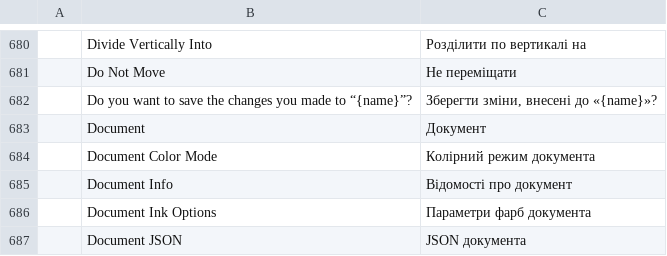
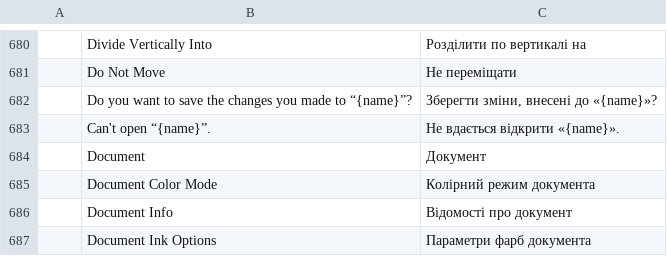
Before and after one commit to Fin3t/vectorcraft, a TSV file: crates/ui-egui/src/i18n/uk.tsv, drawn as a sheet; only a part is shown, gaps mark what is left out; the shorter side is filled out with more unchanged rows.

```diff
--- a/crates/ui-egui/src/i18n/uk.tsv
+++ b/crates/ui-egui/src/i18n/uk.tsv
@@ -682,2 +682,3 @@
 	Do you want to save the changes you made to “{name}”?	Зберегти зміни, внесені до «{name}»?
+	Can't open “{name}”.	Не вдається відкрити «{name}».
 	Document	Документ
```
Also changed, not shown: crates/ui-egui/src/i18n/fr.tsv, crates/ui-egui/src/i18n/it.tsv, 14 other files.
